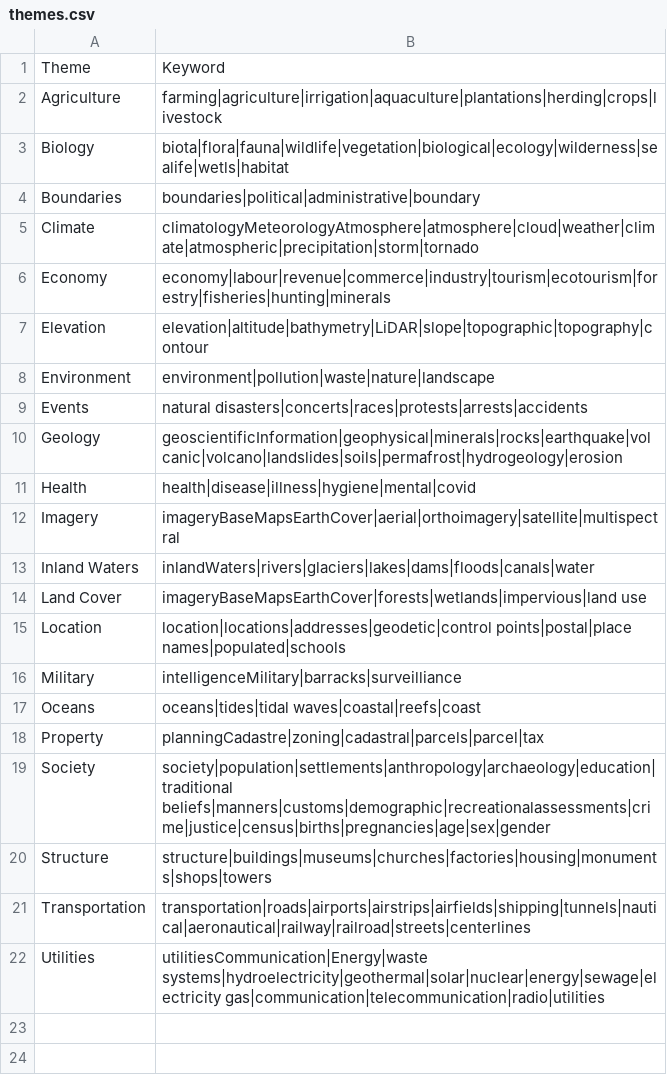
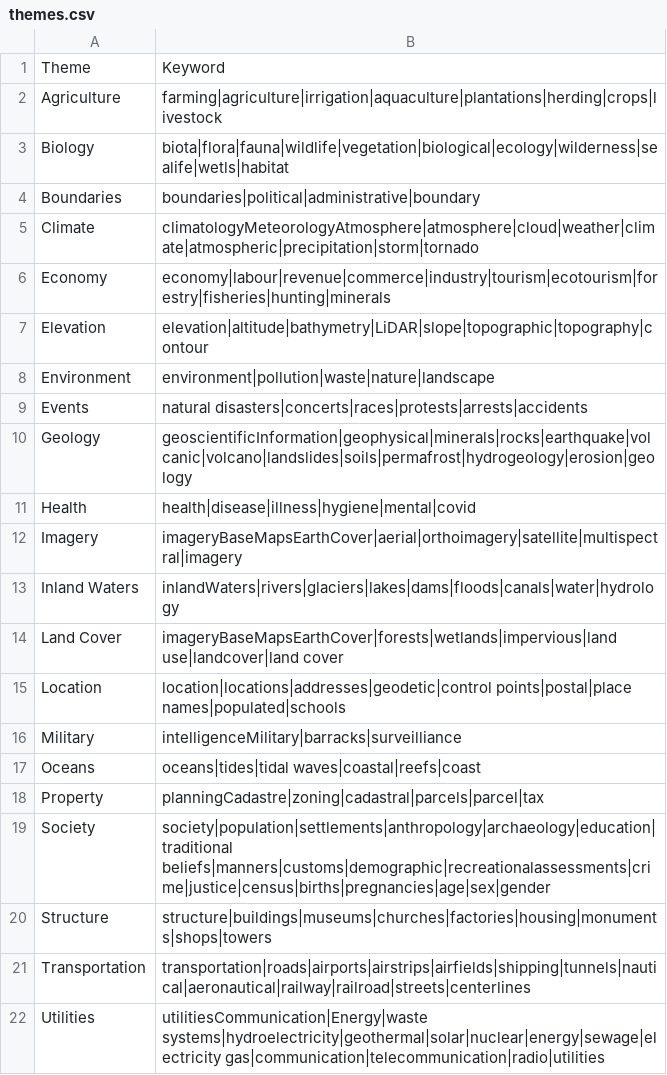
Before and after one commit to geobtaa/harvester-api, a CSV file: reference_data/themes.csv, drawn as a sheet.

```diff
--- a/reference_data/themes.csv
+++ b/reference_data/themes.csv
@@ -9,7 +9,7 @@ Environment,environment|pollution|waste|nature|landscape
 Events,natural disasters|concerts|races|protests|arrests|accidents
-Geology,geoscientificInformation|geophysical|minerals|rocks|earthquake|volcanic|volcano|landslides|soils|permafrost|hydrogeology|erosion
+Geology,geoscientificInformation|geophysical|minerals|rocks|earthquake|volcanic|volcano|landslides|soils|permafrost|hydrogeology|erosion|geology
 Health,health|disease|illness|hygiene|mental|covid
-Imagery,imageryBaseMapsEarthCover|aerial|orthoimagery|satellite|multispectral
-Inland Waters,inlandWaters|rivers|glaciers|lakes|dams|floods|canals|water
-Land Cover,imageryBaseMapsEarthCover|forests|wetlands|impervious|land use
+Imagery,imageryBaseMapsEarthCover|aerial|orthoimagery|satellite|multispectral|imagery
+Inland Waters,inlandWaters|rivers|glaciers|lakes|dams|floods|canals|water|hydrology
+Land Cover,imageryBaseMapsEarthCover|forests|wetlands|impervious|land use|landcover|land cover
 Location,location|locations|addresses|geodetic|control points|postal|place names|populated|schools
```
Also changed, not shown: 7 other files.
